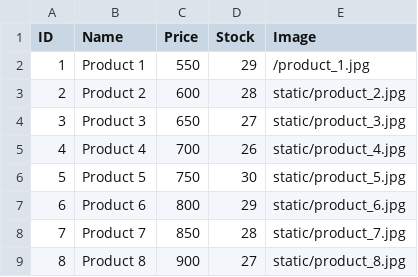
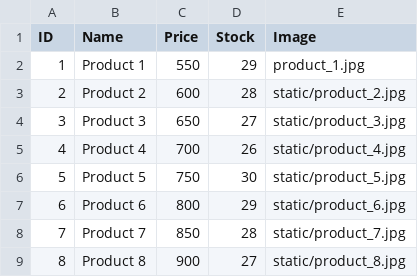
Before and after one commit to mrehankarim/sapphire, a CSV file: sapphire_products.csv, drawn as a sheet; only a part is shown.

```diff
--- a/sapphire_products.csv
+++ b/sapphire_products.csv
@@ -1,3 +1,3 @@
 ID,Name,Price,Stock,Image
-1,Product 1,550,29,/product_1.jpg
+1,Product 1,550,29,product_1.jpg
 2,Product 2,600,28,static/product_2.jpg
```
Also changed, not shown: 1 other file.
